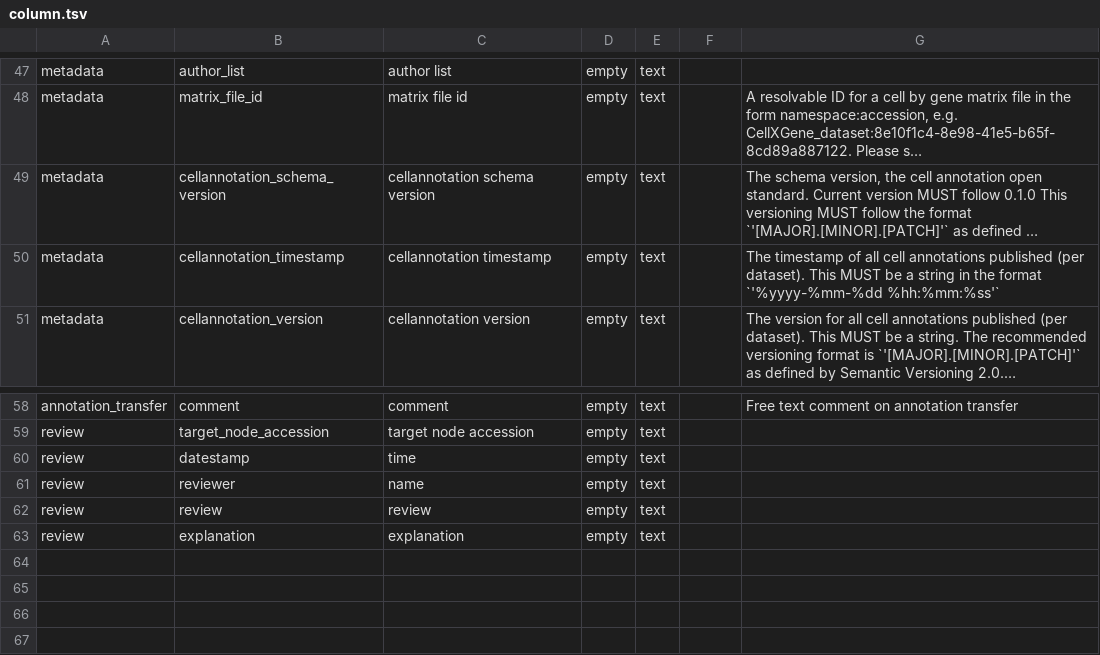
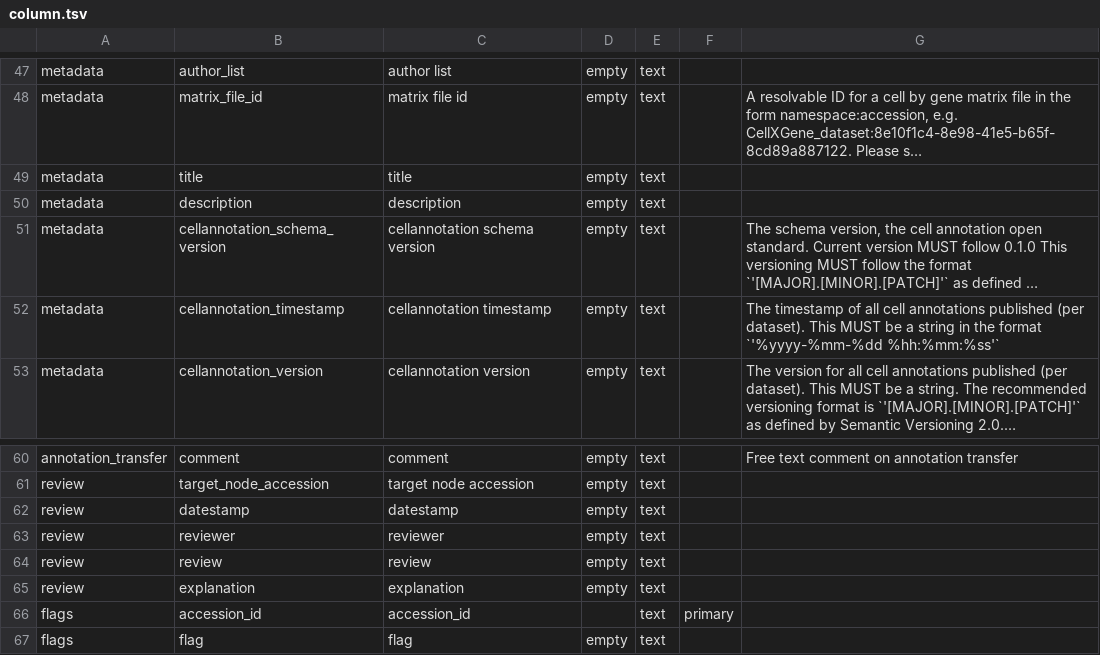
Before and after one commit to brain-bican/human-brain-cell-atlas_v1_neurons, a TSV file: src/schema/column.tsv, drawn as a sheet; only a part is shown, gaps mark what is left out; long unchanged cells end in …; addresses are those after the commit; the diff names each change by its address in the sheet, - before the commit and + after, or states it on an @@ line.

```diff
--- a/src/schema/column.tsv
+++ b/src/schema/column.tsv
+row 49: metadata | title | title | empty | text
+row 50: metadata | description | description | empty | text
-C62: time
+C62: datestamp
-C63: name
+C63: reviewer
+row 66: flags | accession_id | accession_id |  | text | primary
+row 67: flags | flag | flag | empty | text
```
Also changed, not shown: curation_tables/metadata.tsv, src/schema/table.tsv, 11 other files.
